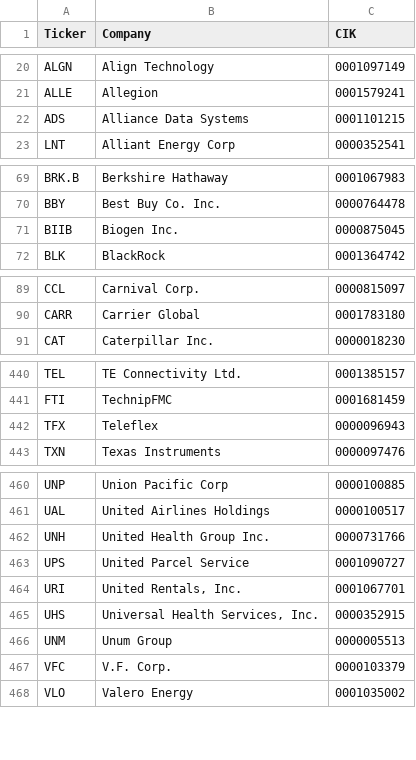
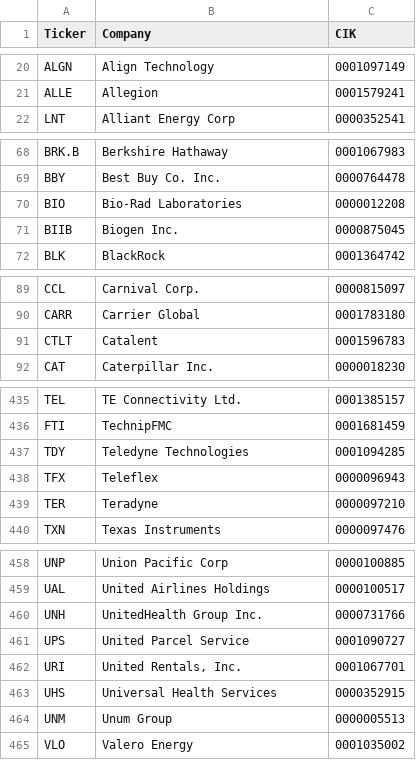
Before and after one commit to yohokr7/Edgar-AllanPoe, a CSV file: Financials/Ticker_and_CIK/Key.csv, drawn as a sheet; only a part is shown, gaps mark what is left out; the diff covers the shown part only.

```diff
--- a/Financials/Ticker_and_CIK/Key.csv
+++ b/Financials/Ticker_and_CIK/Key.csv
@@ -21,3 +21,2 @@ ALGN,Align Technology,0001097149
 ALLE,Allegion,0001579241
-ADS,Alliance Data Systems,0001101215
 LNT,Alliant Energy Corp,0000352541
@@ -70,2 +69,3 @@ BRK.B,Berkshire Hathaway,0001067983
 BBY,Best Buy Co. Inc.,0000764478
+BIO,Bio-Rad Laboratories,0000012208
 BIIB,Biogen Inc.,0000875045
@@ -90,2 +90,3 @@ CCL,Carnival Corp.,0000815097
 CARR,Carrier Global,0001783180
+CTLT,Catalent,0001596783
 CAT,Caterpillar Inc.,0000018230
@@ -441,3 +436,5 @@ TEL,TE Connectivity Ltd.,0001385157
 FTI,TechnipFMC,0001681459
+TDY,Teledyne Technologies,0001094285
 TFX,Teleflex,0000096943
+TER,Teradyne,0000097210
 TXN,Texas Instruments,0000097476
@@ -461,8 +459,7 @@ UNP,Union Pacific Corp,0000100885
 UAL,United Airlines Holdings,0000100517
-UNH,United Health Group Inc.,0000731766
+UNH,UnitedHealth Group Inc.,0000731766
 UPS,United Parcel Service,0001090727
 URI,"United Rentals, Inc.",0001067701
-UHS,"Universal Health Services, Inc.",0000352915
+UHS,Universal Health Services,0000352915
 UNM,Unum Group,0000005513
-VFC,V.F. Corp.,0000103379
 VLO,Valero Energy,0001035002
```
Also changed, not shown: 7 added rows, 9 removed rows and 16 edited cells elsewhere in this file, 10 other files.
